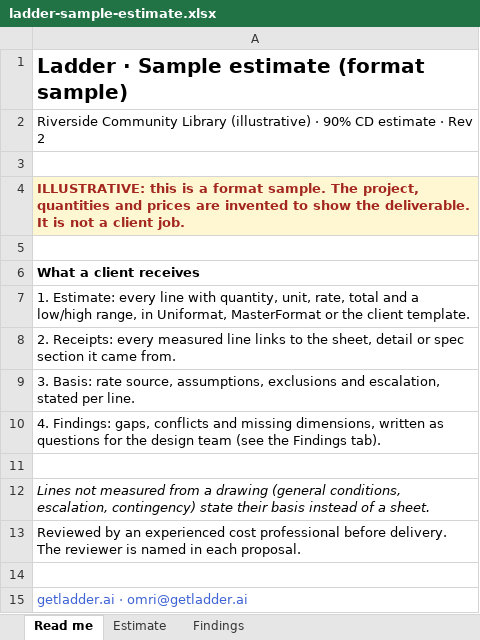
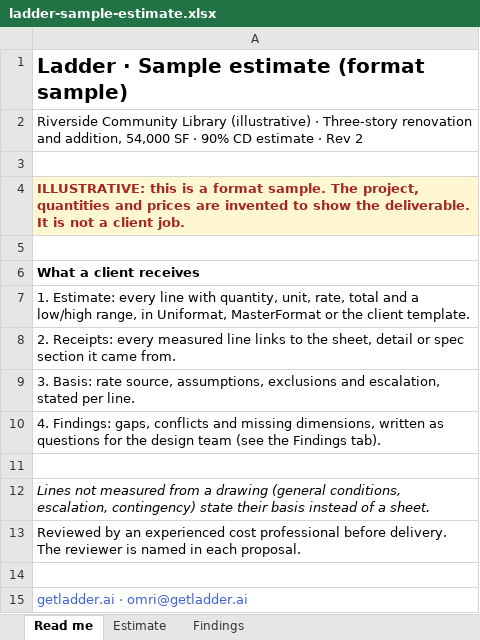
Before and after one commit to reuven-ladder/landing-page-preview, an Excel workbook: sample/ladder-sample-estimate.xlsx, sheet Read me, drawn as a sheet; values as stored, in another font and other column widths than the file's, no borders; the diff names each change by its address in the sheet, - before the commit and + after, or states it on an @@ line.

```diff
--- a/sample/ladder-sample-estimate.xlsx (sheet Read me)
+++ b/sample/ladder-sample-estimate.xlsx (sheet Read me)
-A2: …(illustrative) · 90% CD…
+A2: …(illustrative) · Three-story renovation and addition, 54,000 SF · 90% CD…
```
Also changed, not shown: sheet Findings, sheet Estimate, 4 other files.
